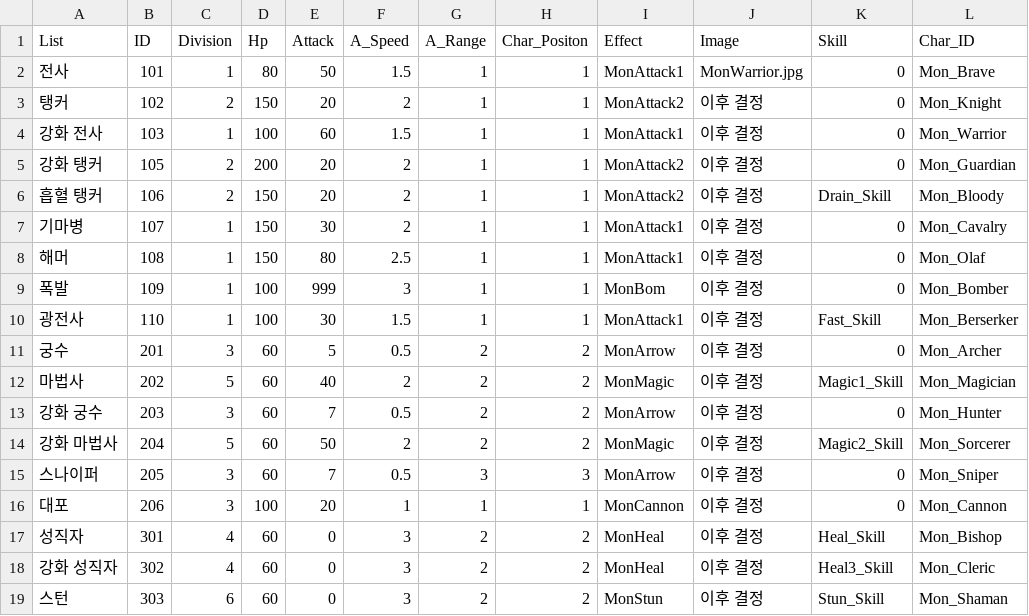
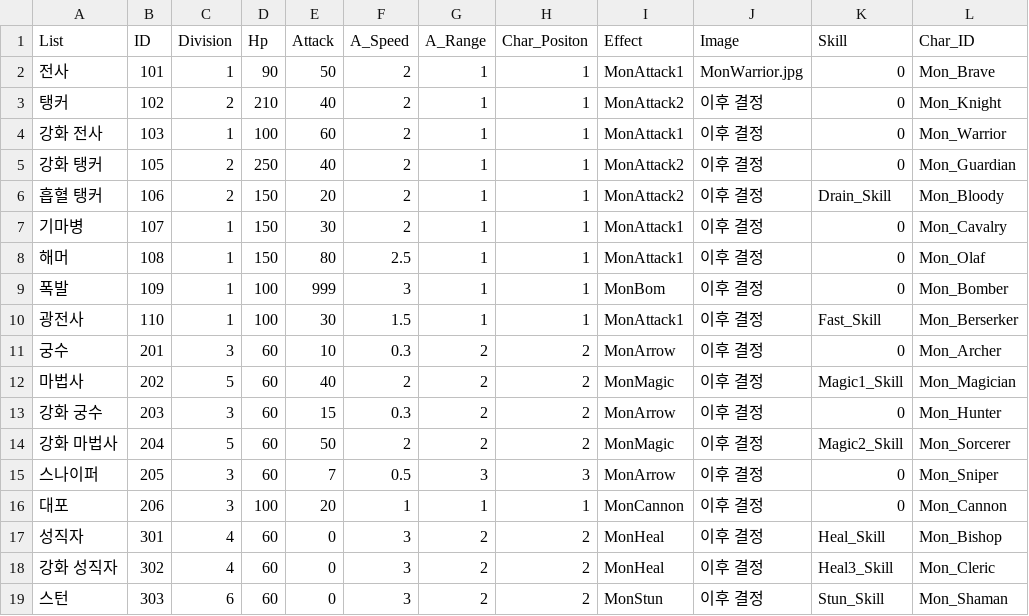
Before and after one commit to HAGU-G/Another-World-King, a CSV file: Assets/Resources/DataTables/Mon_Table.csv, drawn as a sheet; only a part is shown; the diff names each change by its address in the sheet, - before the commit and + after, or states it on an @@ line.

```diff
--- a/Assets/Resources/DataTables/Mon_Table.csv
+++ b/Assets/Resources/DataTables/Mon_Table.csv
-D2 (Hp): 80
+D2 (Hp): 90
-F2 (A_Speed): 1.5
+F2 (A_Speed): 2
-D3 (Hp): 150
+D3 (Hp): 210
-E3 (Attack): 20
+E3 (Attack): 40
-F4 (A_Speed): 1.5
+F4 (A_Speed): 2
-D5 (Hp): 200
+D5 (Hp): 250
-E5 (Attack): 20
+E5 (Attack): 40
-E11 (Attack): 5
+E11 (Attack): 10
-F11 (A_Speed): 0.5
+F11 (A_Speed): 0.3
-E13 (Attack): 7
+E13 (Attack): 15
-F13 (A_Speed): 0.5
+F13 (A_Speed): 0.3
```
Also changed, not shown: Assets/Resources/DataTables/Char_Table.csv, Assets/Resources/DataTables/MonAppare_Table.csv, 27 other files.
